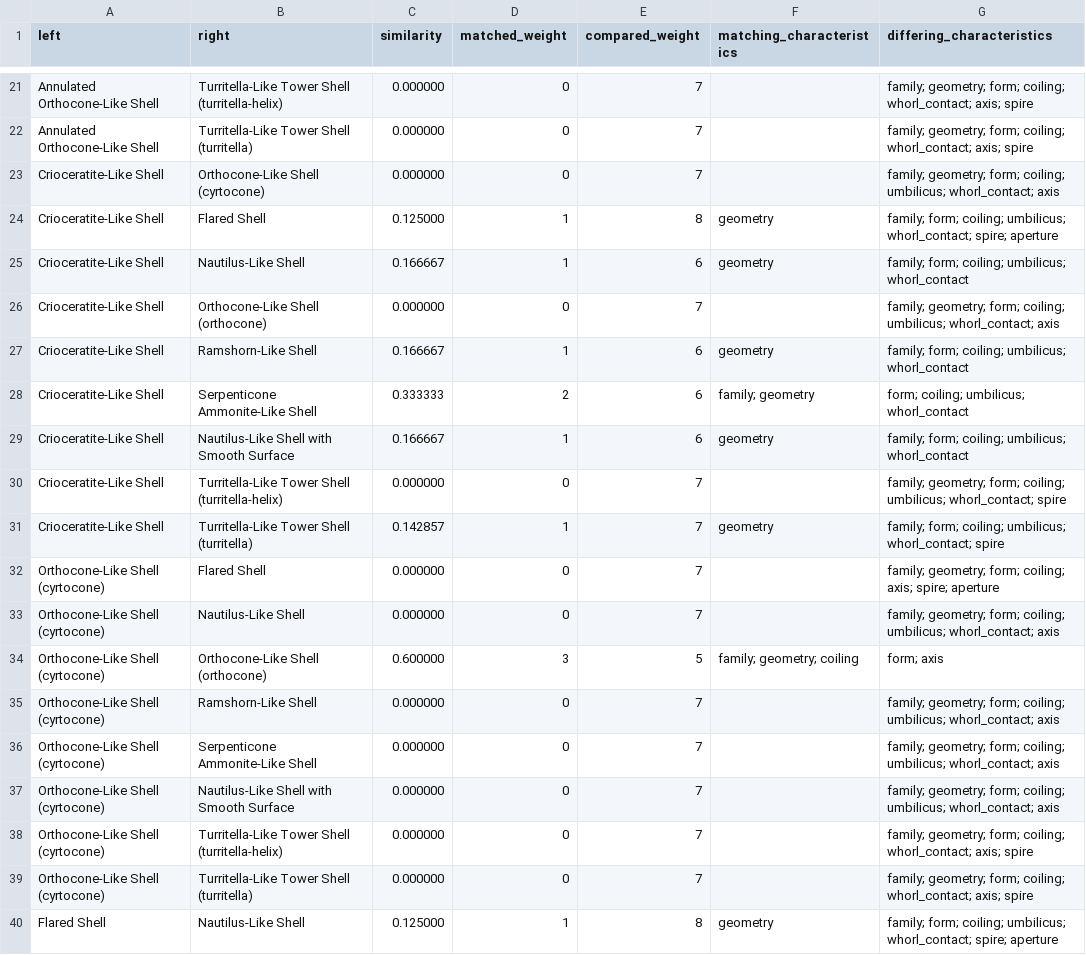
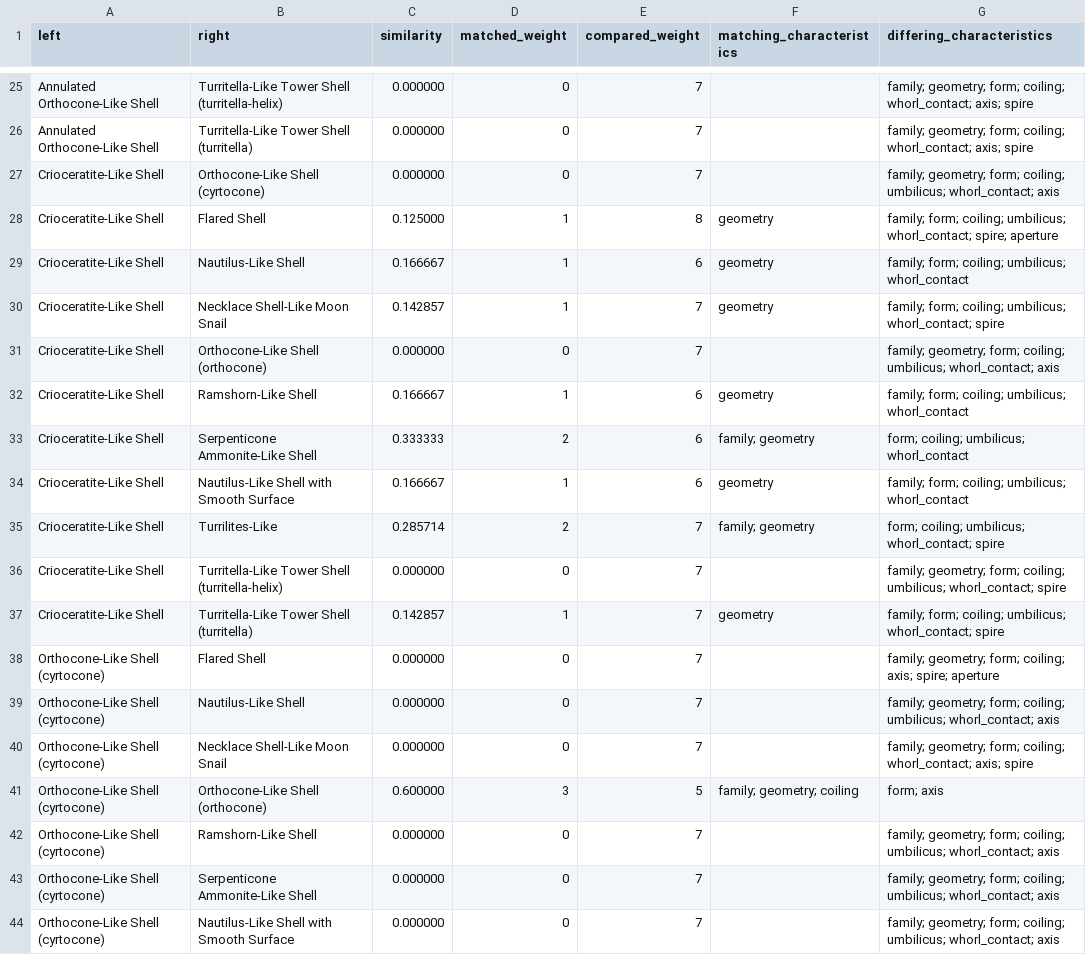
Before and after one commit to davewalker5/LogSpiral, a CSV file: data/similarity/pairwise-comparison.csv, drawn as a sheet; only a part is shown, gaps mark what is left out; the shorter side is filled out with more unchanged rows; the diff covers the shown part only.

Commit message:
Added the Turrilites shell

```diff
--- a/data/similarity/pairwise-comparison.csv
+++ b/data/similarity/pairwise-comparison.csv
@@ -25,2 +29,3 @@ Crioceratite-Like Shell,Flared Shell,0.125000,1,8,geometry,family; form; coiling
 Crioceratite-Like Shell,Nautilus-Like Shell,0.166667,1,6,geometry,family; form; coiling; umbilicus; whorl_contact
+Crioceratite-Like Shell,Necklace Shell-Like Moon Snail,0.142857,1,7,geometry,family; form; coiling; umbilicus; whorl_contact; spire
 Crioceratite-Like Shell,Orthocone-Like Shell (orthocone),0.000000,0,7,,family; geometry; form; coiling; umbilicus; whorl_contact; axis
@@ -29,2 +34,3 @@ Crioceratite-Like Shell,Serpenticone Ammonite-Like Shell,0.333333,2,6,family; ge
 Crioceratite-Like Shell,Nautilus-Like Shell with Smooth Surface,0.166667,1,6,geometry,family; form; coiling; umbilicus; whorl_contact
+Crioceratite-Like Shell,Turrilites-Like,0.285714,2,7,family; geometry,form; coiling; umbilicus; whorl_contact; spire
 Crioceratite-Like Shell,Turritella-Like Tower Shell (turritella-helix),0.000000,0,7,,family; geometry; form; coiling; umbilicus; whorl_contact; spire
@@ -33,2 +39,3 @@ Orthocone-Like Shell (cyrtocone),Flared Shell,0.000000,0,7,,family; geometry; fo
 Orthocone-Like Shell (cyrtocone),Nautilus-Like Shell,0.000000,0,7,,family; geometry; form; coiling; umbilicus; whorl_contact; axis
+Orthocone-Like Shell (cyrtocone),Necklace Shell-Like Moon Snail,0.000000,0,7,,family; geometry; form; coiling; whorl_contact; axis; spire
 Orthocone-Like Shell (cyrtocone),Orthocone-Like Shell (orthocone),0.600000,3,5,family; geometry; coiling,form; axis
```
Also changed, not shown: 22 added rows elsewhere in this file, data/similarity/nearest-neighbour.csv, data/similarity/similarity-matrix.csv, 30 other files.
